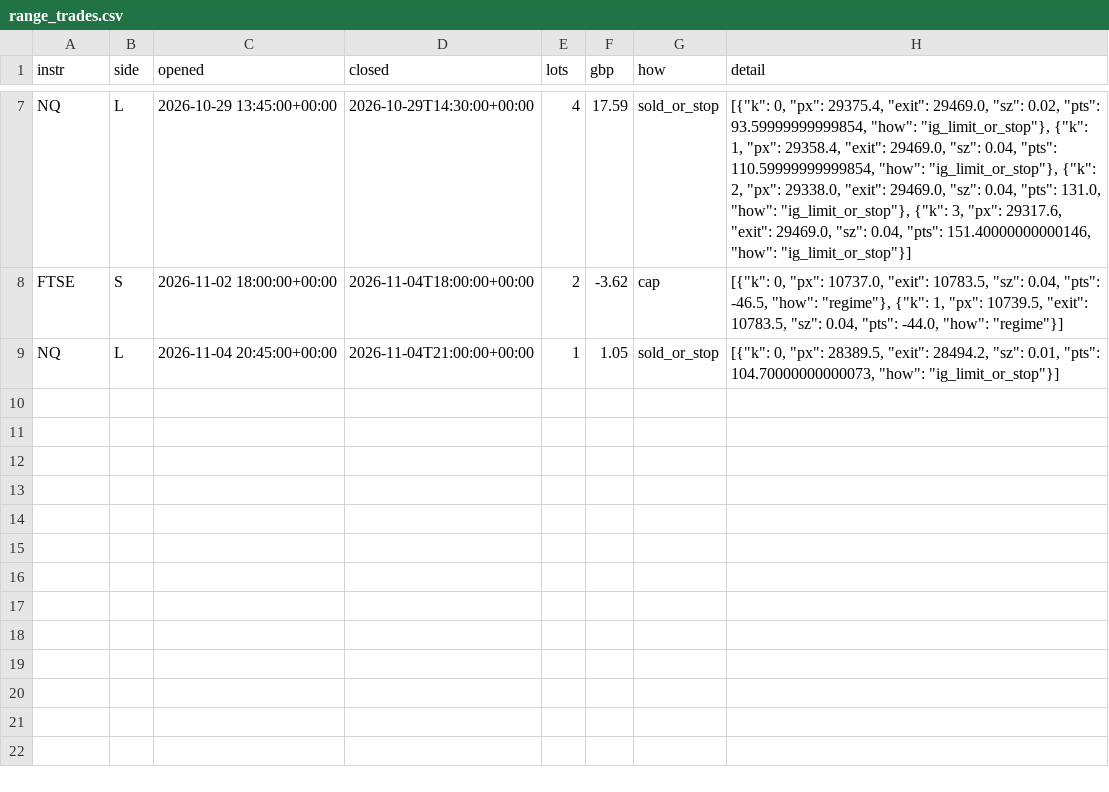
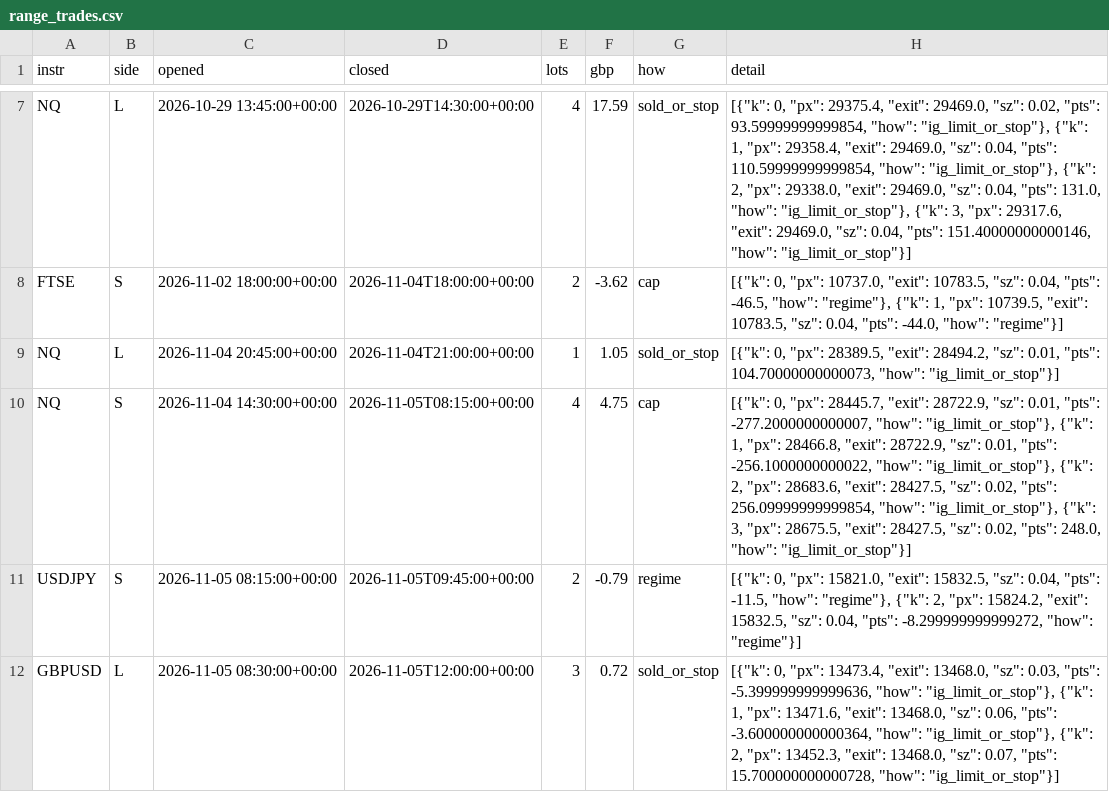
Before and after one commit to davekirk83-stack/qlab, a CSV file: runs/ig_demo/range_trades.csv, drawn as a sheet; only a part is shown, gaps mark what is left out; the diff names each change by its address in the sheet, - before the commit and + after, or states it on an @@ line.

Commit message:
ig demo run 2026-11-05T14:00

```diff
--- a/runs/ig_demo/range_trades.csv
+++ b/runs/ig_demo/range_trades.csv
+row 10: NQ | S | 2026-11-04 14:30:00+00:00 | 2026-11-05T08:15:00+00:00 | 4 | 4.75 | cap | [{"k": 0, "px": 28445.7, "exit": 28722.9, "sz": 0.01, "pts": -277.2000000000007, "how": "ig_limit_or_stop"}, {"k": 1, "px": 28466.8, "exit": 28722.9, "sz": 0.01, "pts": -256.1000000000022, "how": "ig_limit_or_stop"}, {"k": 2, "px": 28683.6, "exit": 28427.5, "sz": 0.02, "pts": 256.09999999999854, "how": "ig_limit_or_stop"}, {"k": 3, "px": 28675.5, "exit": 28427.5, "sz": 0.02, "pts": 248.0, "how": "ig_limit_or_stop"}]
+row 11: USDJPY | S | 2026-11-05 08:15:00+00:00 | 2026-11-05T09:45:00+00:00 | 2 | -0.79 | regime | [{"k": 0, "px": 15821.0, "exit": 15832.5, "sz": 0.04, "pts": -11.5, "how": "regime"}, {"k": 2, "px": 15824.2, "exit": 15832.5, "sz": 0.04, "pts": -8.299999999999272, "how": "regime"}]
+row 12: GBPUSD | L | 2026-11-05 08:30:00+00:00 | 2026-11-05T12:00:00+00:00 | 3 | 0.72 | sold_or_stop | [{"k": 0, "px": 13473.4, "exit": 13468.0, "sz": 0.03, "pts": -5.399999999999636, "how": "ig_limit_or_stop"}, {"k": 1, "px": 13471.6, "exit": 13468.0, "sz": 0.06, "pts": -3.600000000000364, "how": "ig_limit_or_stop"}, {"k": 2, "px": 13452.3, "exit": 13468.0, "sz": 0.07, "pts": 15.700000000000728, "how": "ig_limit_or_stop"}]
```
Also changed, not shown: 10 other files.
